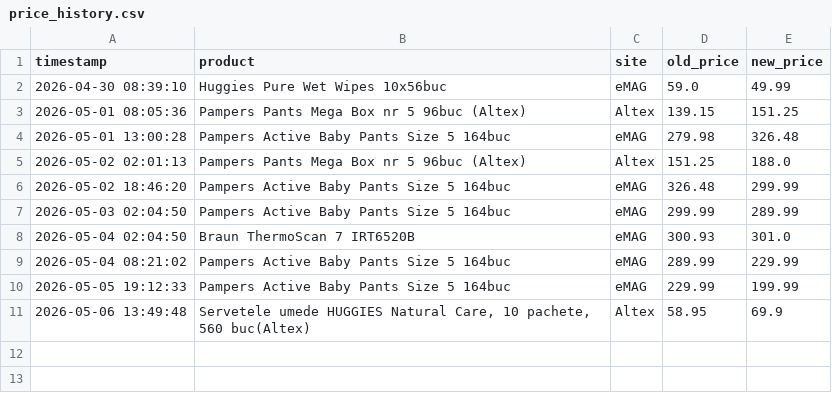
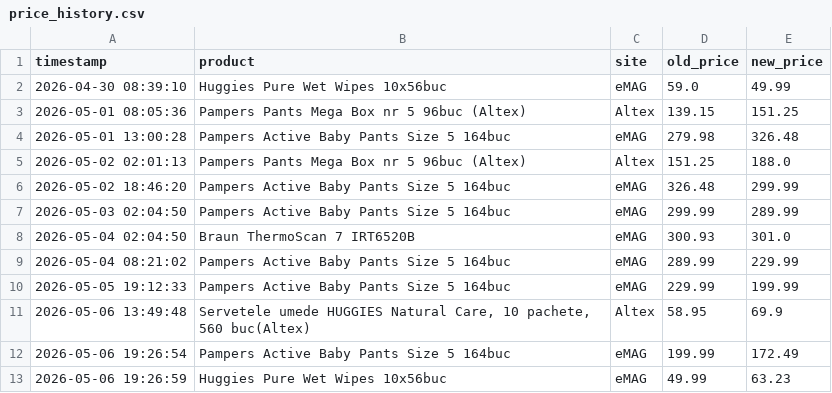
Before and after one commit to 11DrG/Price-tracker, a CSV file: price_history.csv, drawn as a sheet; the diff names each change by its address in the sheet, - before the commit and + after, or states it on an @@ line.

```diff
--- a/price_history.csv
+++ b/price_history.csv
+row 12: 2026-05-06 19:26:54 | Pampers Active Baby Pants Size 5 164buc | eMAG | 199.99 | 172.49
+row 13: 2026-05-06 19:26:59 | Huggies Pure Wet Wipes 10x56buc | eMAG | 49.99 | 63.23
```
Also changed, not shown: 2 other files.
